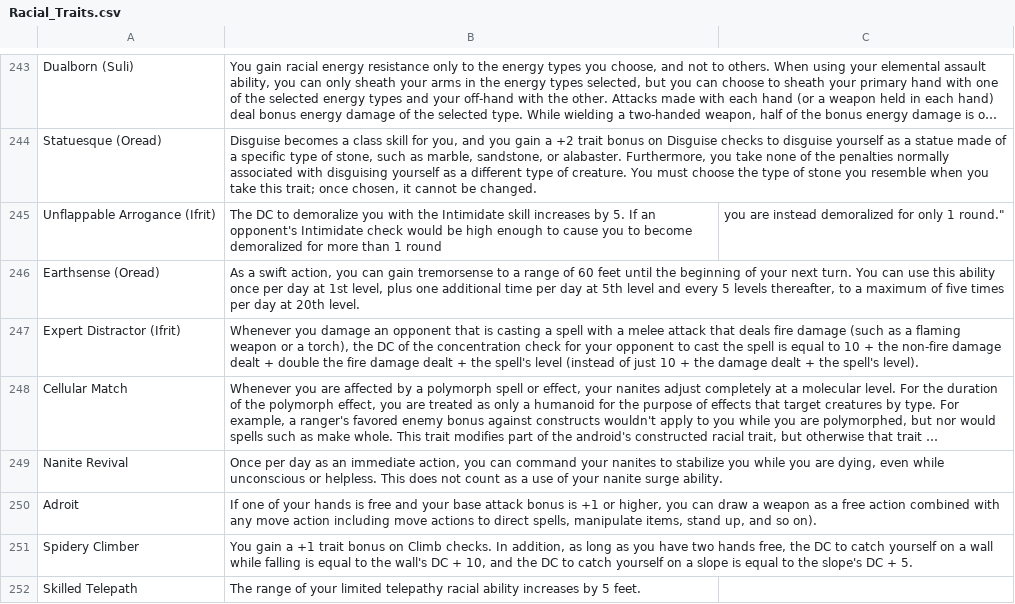
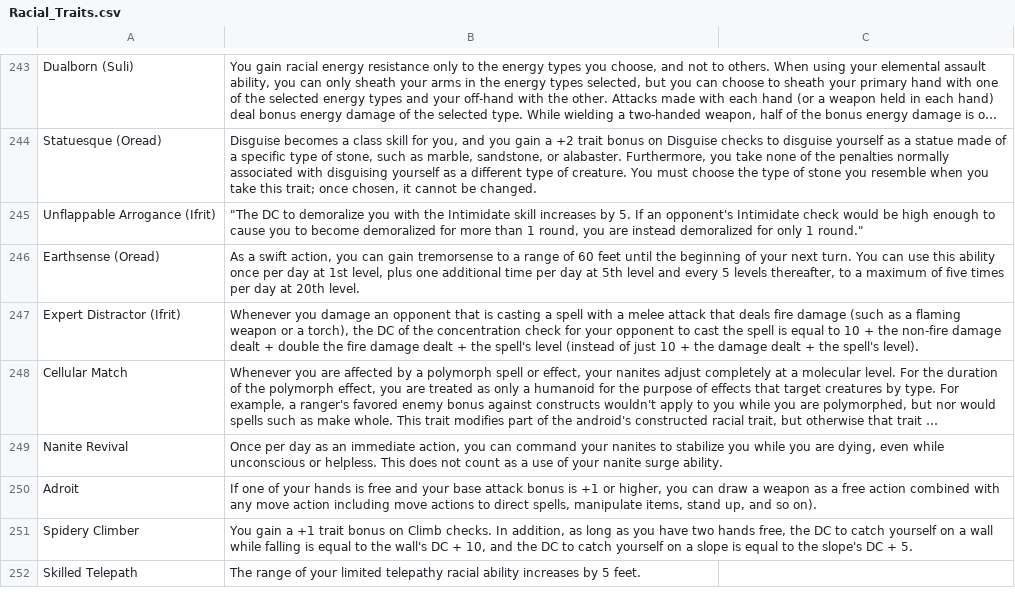
Before and after one commit to SandTNowhere/Pathfinder-Roleplaying-Game-Assistant, a CSV file: data/Racial_Traits.csv, drawn as a sheet; only a part is shown, gaps mark what is left out; long unchanged cells end in …; the diff names each change by its address in the sheet, - before the commit and + after, or states it on an @@ line.

```diff
--- a/data/Racial_Traits.csv
+++ b/data/Racial_Traits.csv
-B245: The DC to demoralize you with the Intimidate skill increases by 5. If an opponent's Intimidate check would be high enough to cause you to become demoralized for more than 1 round
+B245: "The DC to demoralize you with the Intimidate skill increases by 5. If an opponent's Intimidate check would be high enough to cause you to become demoralized for more than 1 round, you are instead demoralized for only 1 round."
-C245: you are instead demoralized for only 1 round."
+C245: (empty)
```
Also changed, not shown: 3 other files.
